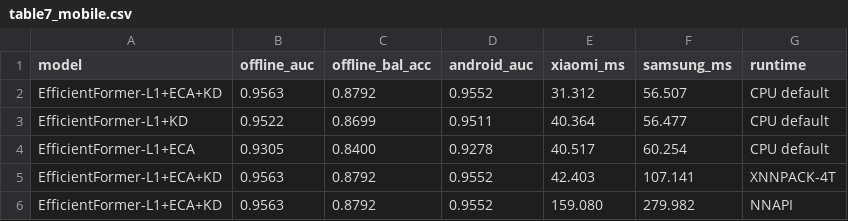
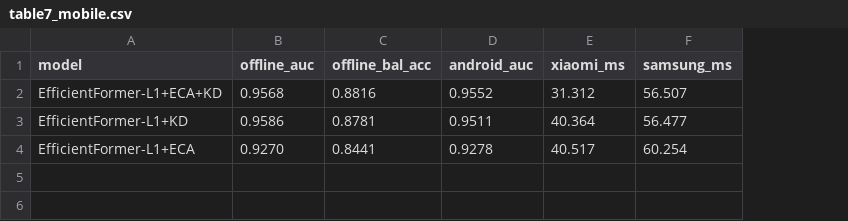
Before and after one commit to Afr1ste/ul-transxnet, a CSV file: results/strict_20260514/manuscript_tables/table7_mobile.csv, drawn as a sheet; the diff names each change by its address in the sheet, - before the commit and + after, or states it on an @@ line.

```diff
--- a/results/strict_20260514/manuscript_tables/table7_mobile.csv
+++ b/results/strict_20260514/manuscript_tables/table7_mobile.csv
-column G (runtime), rows 2-4: all CPU default
-B2 (offline_auc): 0.9563
+B2 (offline_auc): 0.9568
-C2 (offline_bal_acc): 0.8792
+C2 (offline_bal_acc): 0.8816
-B3 (offline_auc): 0.9522
+B3 (offline_auc): 0.9586
-C3 (offline_bal_acc): 0.8699
+C3 (offline_bal_acc): 0.8781
-B4 (offline_auc): 0.9305
+B4 (offline_auc): 0.9270
-C4 (offline_bal_acc): 0.8400
+C4 (offline_bal_acc): 0.8441
-row 5: EfficientFormer-L1+ECA+KD | 0.9563 | 0.8792 | 0.9552 | 42.403 | 107.141 | XNNPACK-4T
-row 6: EfficientFormer-L1+ECA+KD | 0.9563 | 0.8792 | 0.9552 | 159.080 | 279.982 | NNAPI
```
Also changed, not shown: 22 other files.
